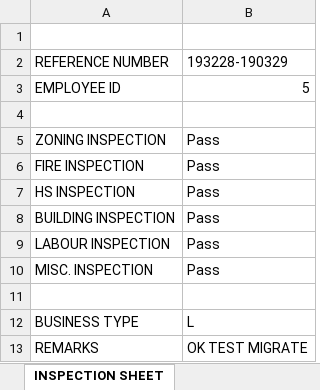
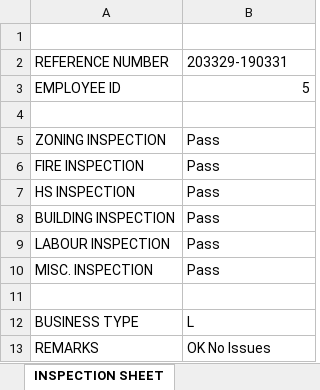
Before and after one commit to MarcelloCarlo/BPLOS-raw, an Excel workbook: INSPECTION SAMPLE.xlsx, sheet INSPECTION SHEET, drawn as a sheet; values as stored, in another font and other column widths than the file's, no borders; the diff names each change by its address in the sheet, - before the commit and + after, or states it on an @@ line.

```diff
--- a/INSPECTION SAMPLE.xlsx (sheet INSPECTION SHEET)
+++ b/INSPECTION SAMPLE.xlsx (sheet INSPECTION SHEET)
-B2: 193228-190329
+B2: 203329-190331
-B13: OK TEST MIGRATE
+B13: OK No Issues
```
Also changed, not shown: 8 other files.
